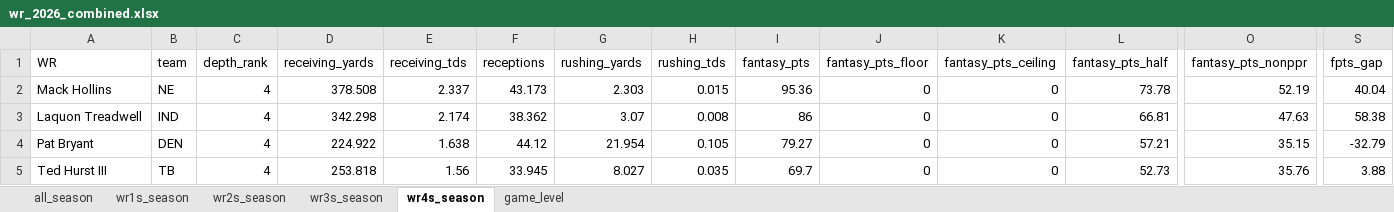
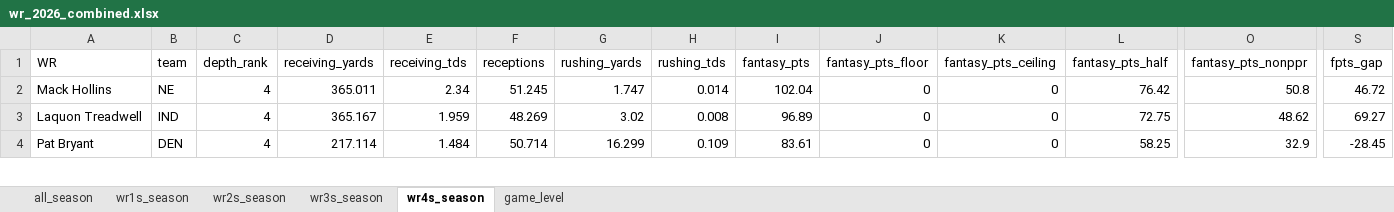
Before and after one commit to egomaniacsfantasy/lineup-lab, an Excel workbook: projections/wr_2026_combined.xlsx, sheet wr4s_season, drawn as a sheet; only a part is shown, gaps mark what is left out; values as stored, in another font and other column widths than the file's, no borders; removed rows and columns are numbered as before the commit, all else as after; rows hold the shown columns only; the diff covers the shown part only; the diff names each change by its address in the sheet, - before the commit and + after, or states it on an @@ line.

```diff
--- a/projections/wr_2026_combined.xlsx (sheet wr4s_season)
+++ b/projections/wr_2026_combined.xlsx (sheet wr4s_season)
-D2 (receiving_yards): 378.508
+D2 (receiving_yards): 365.011
-E2 (receiving_tds): 2.337
+E2 (receiving_tds): 2.34
-F2 (receptions): 43.173
+F2 (receptions): 51.245
-G2 (rushing_yards): 2.303
+G2 (rushing_yards): 1.747
-H2 (rushing_tds): 0.015
+H2 (rushing_tds): 0.014
-I2 (fantasy_pts): 95.36
+I2 (fantasy_pts): 102.04
-L2 (fantasy_pts_half): 73.78
+L2 (fantasy_pts_half): 76.42
-O2 (fantasy_pts_nonppr): 52.19
+O2 (fantasy_pts_nonppr): 50.8
-S2 (fpts_gap): 40.04
+S2 (fpts_gap): 46.72
-D3 (receiving_yards): 342.298
+D3 (receiving_yards): 365.167
-E3 (receiving_tds): 2.174
+E3 (receiving_tds): 1.959
-F3 (receptions): 38.362
+F3 (receptions): 48.269
-G3 (rushing_yards): 3.07
+G3 (rushing_yards): 3.02
-I3 (fantasy_pts): 86
+I3 (fantasy_pts): 96.89
-L3 (fantasy_pts_half): 66.81
+L3 (fantasy_pts_half): 72.75
-O3 (fantasy_pts_nonppr): 47.63
+O3 (fantasy_pts_nonppr): 48.62
-S3 (fpts_gap): 58.38
+S3 (fpts_gap): 69.27
-D4 (receiving_yards): 224.922
+D4 (receiving_yards): 217.114
-E4 (receiving_tds): 1.638
+E4 (receiving_tds): 1.484
-F4 (receptions): 44.12
+F4 (receptions): 50.714
-G4 (rushing_yards): 21.954
+G4 (rushing_yards): 16.299
-H4 (rushing_tds): 0.105
+H4 (rushing_tds): 0.109
-I4 (fantasy_pts): 79.27
+I4 (fantasy_pts): 83.61
-L4 (fantasy_pts_half): 57.21
+L4 (fantasy_pts_half): 58.25
-O4 (fantasy_pts_nonppr): 35.15
+O4 (fantasy_pts_nonppr): 32.9
-S4 (fpts_gap): -32.79
+S4 (fpts_gap): -28.45
-row 5: Ted Hurst III | TB | 4 | 253.818 | 1.56 | 33.945 | 8.027 | 0.035 | 69.7 | 0 | 0 | 52.73 | 35.76 | 3.88
```
Also changed, not shown: 11 added rows, 10 removed rows and 140 edited cells elsewhere in this sheet, sheet game_level, sheet all_season, sheet wr1s_season, sheet wr3s_season, sheet wr2s_season.
